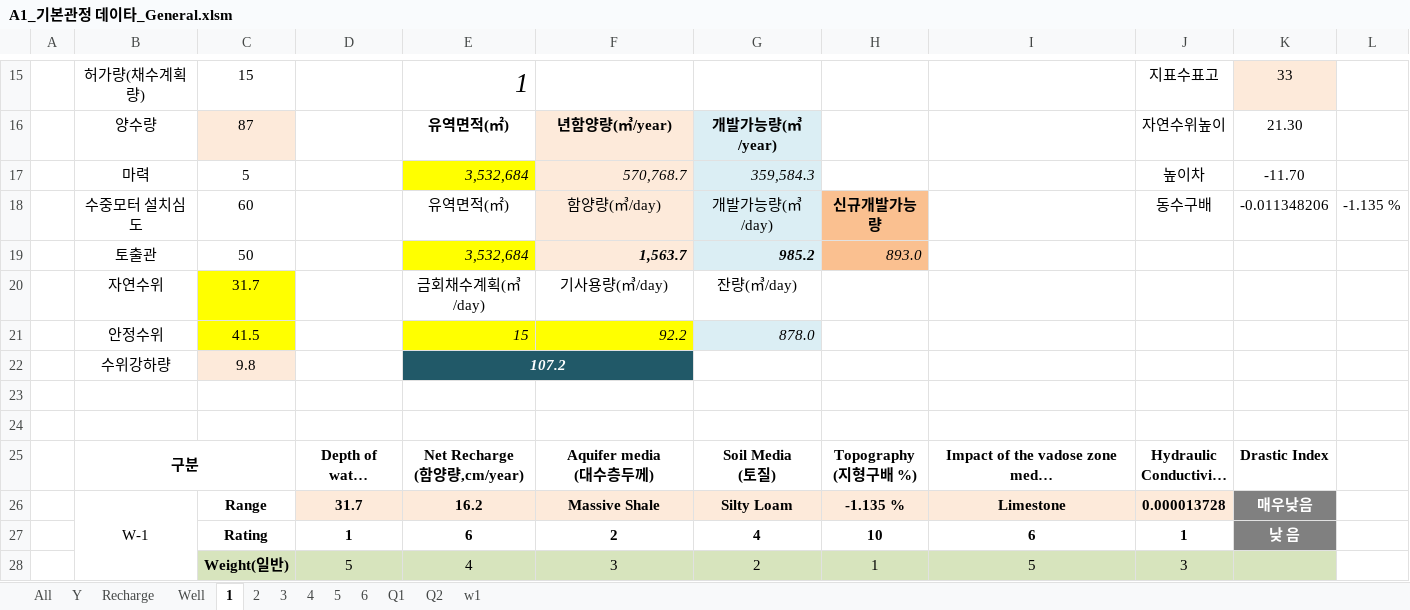
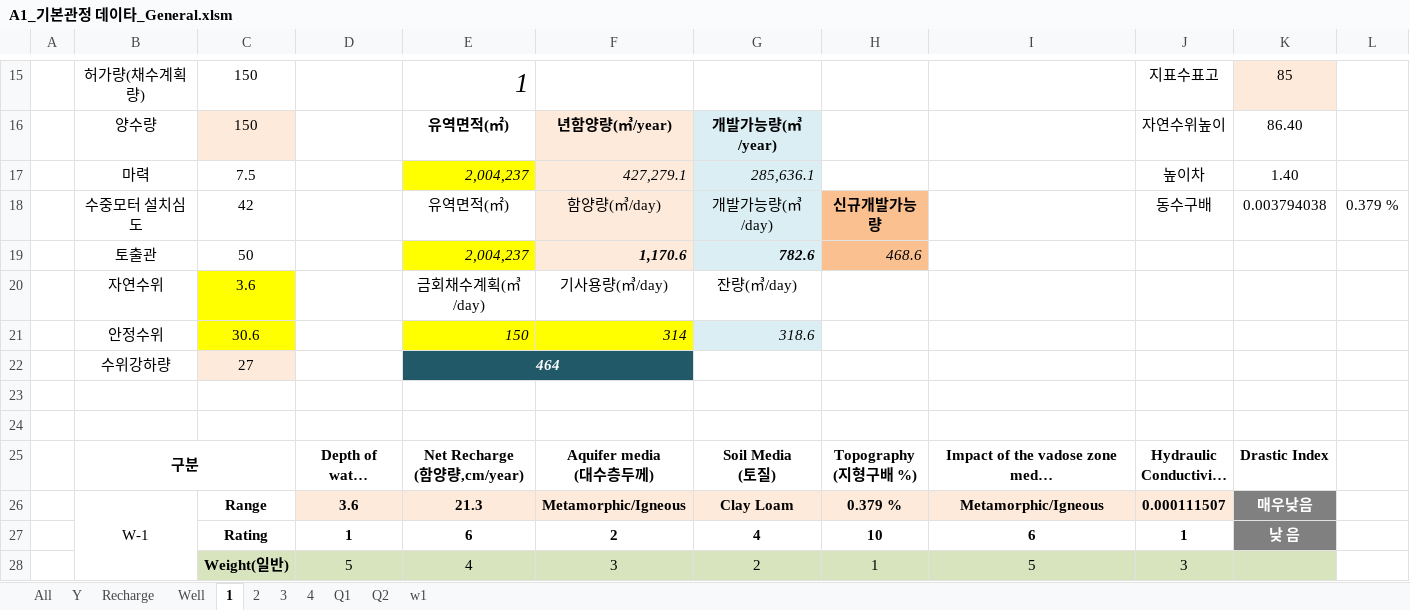
Before and after one commit to VB6Hobbyst7/02_Excel, an Excel workbook: 07_LandSlide/09_기본관정데이타/A1_기본관정 데이타_General.xlsm, sheet 1, drawn as a sheet; only a part is shown, gaps mark what is left out; long unchanged cells end in …; values as stored, in another font and other column widths than the file's, no borders; charts and pictures not drawn; the diff covers the shown part only; the diff names each change by its address in the sheet, - before the commit and + after, or states it on an @@ line.

```diff
--- a/07_LandSlide/09_기본관정데이타/A1_기본관정 데이타_General.xlsm (sheet 1)
+++ b/07_LandSlide/09_기본관정데이타/A1_기본관정 데이타_General.xlsm (sheet 1)
-sheet tab: 5
-sheet tab: 6
-C15: 15
+C15: 150
-K15: 33
+K15: 85
-C16: 87
+C16: 150
-K16: 21.30
+K16: 86.40
-C17: 5
+C17: 7.5
-E17: 3,532,684
+E17: 2,004,237
-F17: 570,768.7
+F17: 427,279.1
-G17: 359,584.3
+G17: 285,636.1
-K17: -11.70
+K17: 1.40
-C18: 60
+C18: 42
-K18: -0.011348206
+K18: 0.003794038
-L18: -1.135 %
+L18: 0.379 %
-E19: 3,532,684
+E19: 2,004,237
-F19: 1,563.7
+F19: 1,170.6
-G19: 985.2
+G19: 782.6
-H19: 893.0
+H19: 468.6
-C20: 31.7
+C20: 3.6
-C21: 41.5
+C21: 30.6
-E21: 15
+E21: 150
-F21: 92.2
+F21: 314
-G21: 878.0
+G21: 318.6
-C22: 9.8
+C22: 27
-E22: 107.2
+E22: 464
-D26: 31.7
+D26: 3.6
-E26: 16.2
+E26: 21.3
-F26: Massive Shale
+F26: Metamorphic/Igneous
-G26: Silty Loam
+G26: Clay Loam
-H26: -1.135 %
+H26: 0.379 %
-I26: Limestone
+I26: Metamorphic/Igneous
-J26: 0.000013728
+J26: 0.000111507
```
Also changed, not shown: 32 edited cells elsewhere in this sheet, sheet All, sheet Y, sheet Recharge, sheet Q2, sheet Q1, sheet Well, 4 more sheets, charts or pictures, 1 other file.
